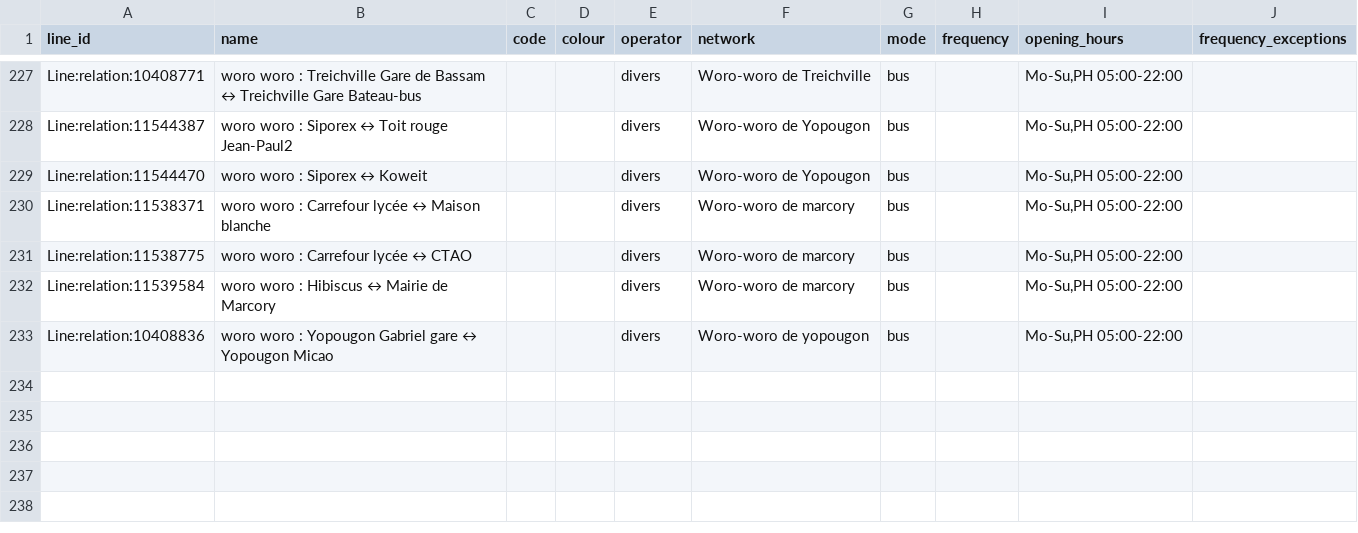
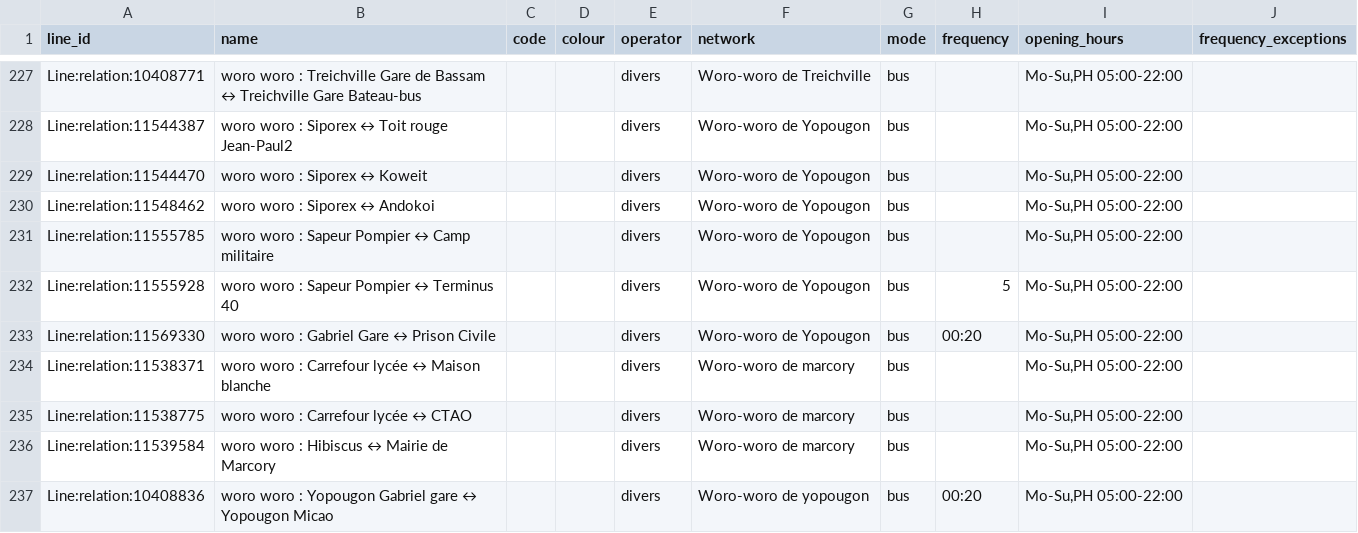
Before and after one commit to Jungle-Bus/AbidjanTransport_geom_ci, a CSV file: lines.csv, drawn as a sheet; only a part is shown, gaps mark what is left out.

```diff
--- a/lines.csv
+++ b/lines.csv
@@ -229,2 +229,6 @@ Line:relation:11544387,woro woro : Siporex ↔ Toit rouge Jean-Paul2,,,divers,Wo
 Line:relation:11544470,woro woro : Siporex ↔ Koweit,,,divers,Woro-woro de Yopougon,bus,,"Mo-Su,PH 05:00-22:00",
+Line:relation:11548462,woro woro : Siporex ↔ Andokoi,,,divers,Woro-woro de Yopougon,bus,,"Mo-Su,PH 05:00-22:00",
+Line:relation:11555785,woro woro : Sapeur Pompier ↔ Camp militaire,,,divers,Woro-woro de Yopougon,bus,,"Mo-Su,PH 05:00-22:00",
+Line:relation:11555928,woro woro : Sapeur Pompier ↔ Terminus 40,,,divers,Woro-woro de Yopougon,bus,5,"Mo-Su,PH 05:00-22:00",
+Line:relation:11569330,woro woro : Gabriel Gare ↔ Prison Civile,,,divers,Woro-woro de Yopougon,bus,00:20,"Mo-Su,PH 05:00-22:00",
 Line:relation:11538371,woro woro : Carrefour lycée ↔ Maison blanche,,,divers,Woro-woro de marcory,bus,,"Mo-Su,PH 05:00-22:00",
@@ -232,2 +236,2 @@ Line:relation:11538775,woro woro : Carrefour lycée ↔ CTAO,,,divers,Woro-woro
 Line:relation:11539584,woro woro : Hibiscus ↔ Mairie de Marcory,,,divers,Woro-woro de marcory,bus,,"Mo-Su,PH 05:00-22:00",
-Line:relation:10408836,woro woro : Yopougon Gabriel gare ↔ Yopougon Micao,,,divers,Woro-woro de yopougon,bus,,"Mo-Su,PH 05:00-22:00",
+Line:relation:10408836,woro woro : Yopougon Gabriel gare ↔ Yopougon Micao,,,divers,Woro-woro de yopougon,bus,00:20,"Mo-Su,PH 05:00-22:00",
```
Also changed, not shown: stops.csv, 3 other files.
